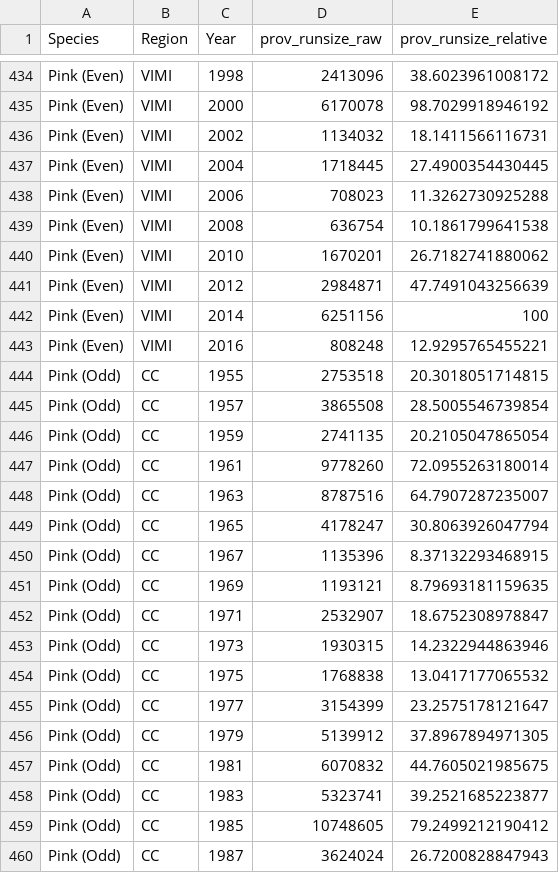
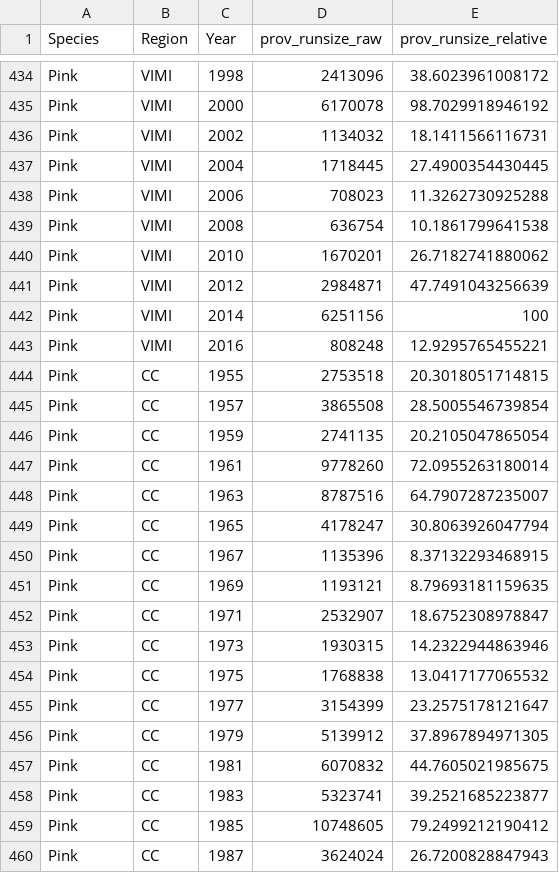
Before and after one commit to hertzPSF/ProgRegSummaries, a CSV file: output/Prov_runsize_1_20210521.csv, drawn as a sheet; only a part is shown, gaps mark what is left out; the diff covers the shown part only.

Commit message:
Changed pink (odd) and pink (even) to pink

```diff
--- a/output/Prov_runsize_1_20210521.csv
+++ b/output/Prov_runsize_1_20210521.csv
@@ -434,27 +434,27 @@
-"Pink (Even)","VIMI",1998,2413096,38.6023961008172
-"Pink (Even)","VIMI",2000,6170078,98.7029918946192
-"Pink (Even)","VIMI",2002,1134032,18.1411566116731
-"Pink (Even)","VIMI",2004,1718445,27.4900354430445
-"Pink (Even)","VIMI",2006,708023,11.3262730925288
-"Pink (Even)","VIMI",2008,636754,10.1861799641538
-"Pink (Even)","VIMI",2010,1670201,26.7182741880062
-"Pink (Even)","VIMI",2012,2984871,47.7491043256639
-"Pink (Even)","VIMI",2014,6251156,100
-"Pink (Even)","VIMI",2016,808248,12.9295765455221
-"Pink (Odd)","CC",1955,2753518,20.3018051714815
-"Pink (Odd)","CC",1957,3865508,28.5005546739854
-"Pink (Odd)","CC",1959,2741135,20.2105047865054
-"Pink (Odd)","CC",1961,9778260,72.0955263180014
-"Pink (Odd)","CC",1963,8787516,64.7907287235007
-"Pink (Odd)","CC",1965,4178247,30.8063926047794
-"Pink (Odd)","CC",1967,1135396,8.37132293468915
-"Pink (Odd)","CC",1969,1193121,8.79693181159635
-"Pink (Odd)","CC",1971,2532907,18.6752308978847
-"Pink (Odd)","CC",1973,1930315,14.2322944863946
-"Pink (Odd)","CC",1975,1768838,13.0417177065532
-"Pink (Odd)","CC",1977,3154399,23.2575178121647
-"Pink (Odd)","CC",1979,5139912,37.8967894971305
-"Pink (Odd)","CC",1981,6070832,44.7605021985675
-"Pink (Odd)","CC",1983,5323741,39.2521685223877
-"Pink (Odd)","CC",1985,10748605,79.2499212190412
-"Pink (Odd)","CC",1987,3624024,26.7200828847943
+"Pink","VIMI",1998,2413096,38.6023961008172
+"Pink","VIMI",2000,6170078,98.7029918946192
+"Pink","VIMI",2002,1134032,18.1411566116731
+"Pink","VIMI",2004,1718445,27.4900354430445
+"Pink","VIMI",2006,708023,11.3262730925288
+"Pink","VIMI",2008,636754,10.1861799641538
+"Pink","VIMI",2010,1670201,26.7182741880062
+"Pink","VIMI",2012,2984871,47.7491043256639
+"Pink","VIMI",2014,6251156,100
+"Pink","VIMI",2016,808248,12.9295765455221
+"Pink","CC",1955,2753518,20.3018051714815
+"Pink","CC",1957,3865508,28.5005546739854
+"Pink","CC",1959,2741135,20.2105047865054
+"Pink","CC",1961,9778260,72.0955263180014
+"Pink","CC",1963,8787516,64.7907287235007
+"Pink","CC",1965,4178247,30.8063926047794
+"Pink","CC",1967,1135396,8.37132293468915
+"Pink","CC",1969,1193121,8.79693181159635
+"Pink","CC",1971,2532907,18.6752308978847
+"Pink","CC",1973,1930315,14.2322944863946
+"Pink","CC",1975,1768838,13.0417177065532
+"Pink","CC",1977,3154399,23.2575178121647
+"Pink","CC",1979,5139912,37.8967894971305
+"Pink","CC",1981,6070832,44.7605021985675
+"Pink","CC",1983,5323741,39.2521685223877
+"Pink","CC",1985,10748605,79.2499212190412
+"Pink","CC",1987,3624024,26.7200828847943
```
Also changed, not shown: 129 edited cells elsewhere in this file, output/Prov_runsize_2_20210521.csv, output/Reg_runsize_1_20210525.csv, 1 other file.
